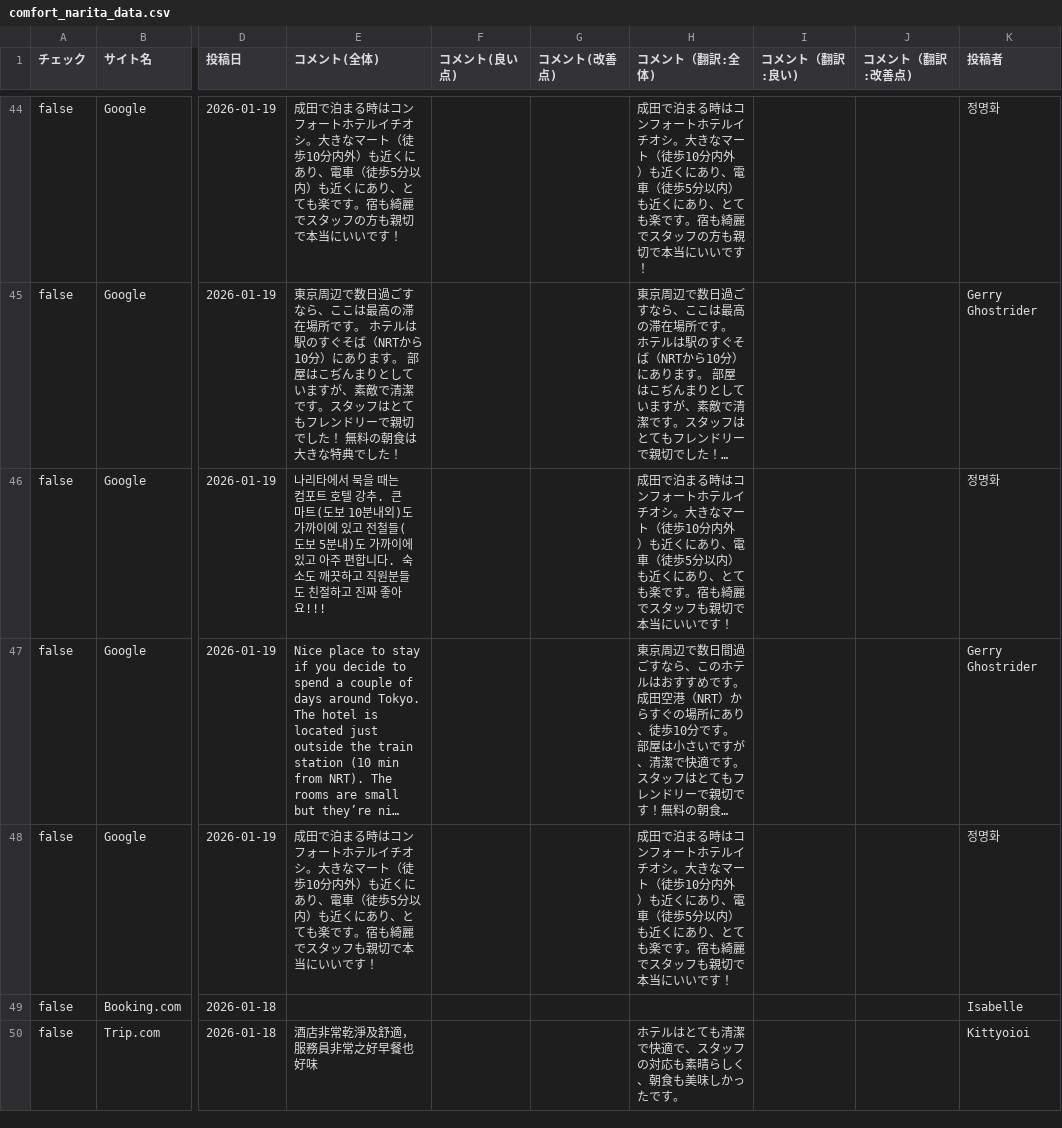
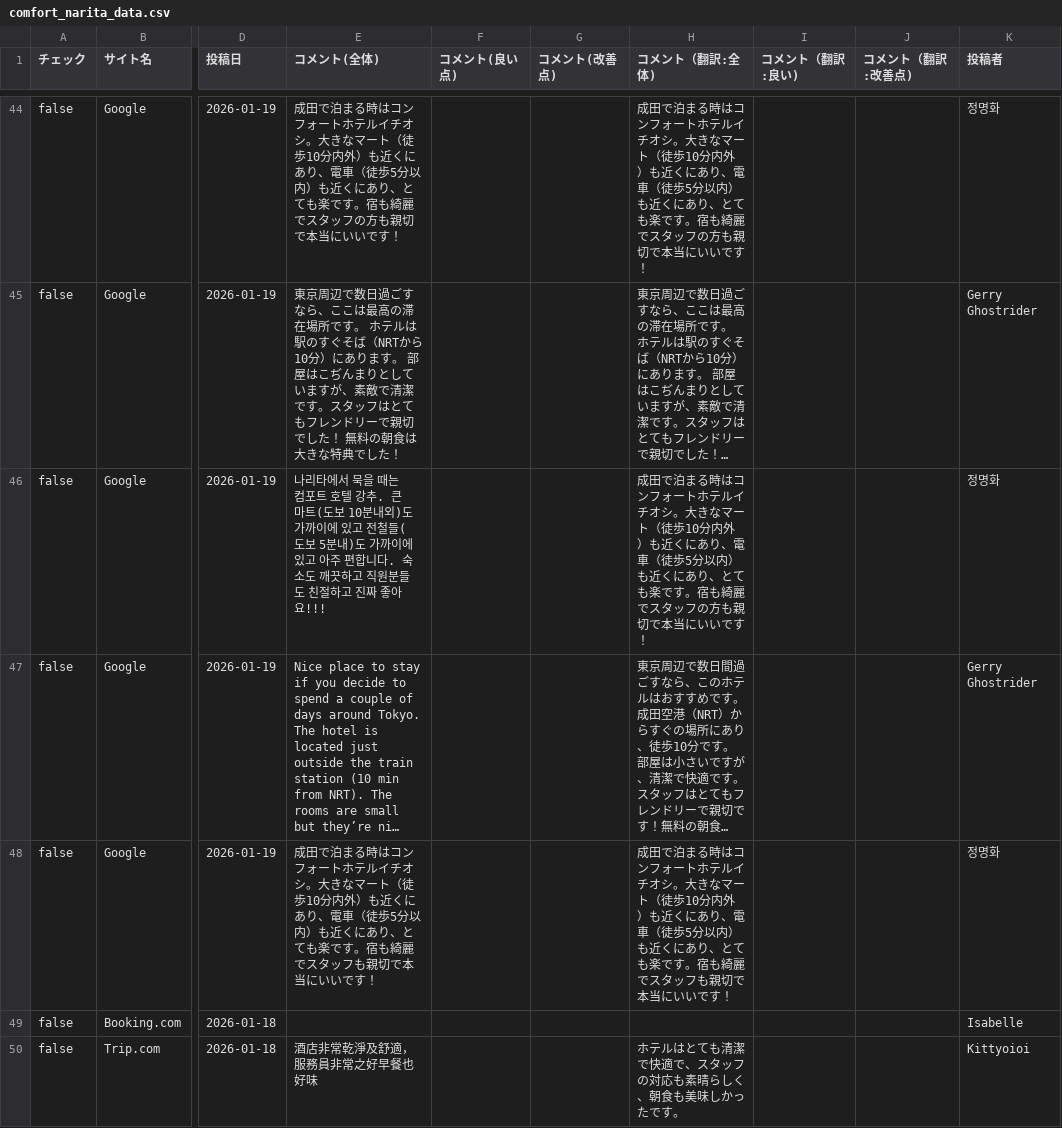
Before and after one commit to TAKAHASHIMITSUGU329/primechange-portal, a CSV file: データ/ホテル口コミデータ/comfort_narita_data.csv, drawn as a sheet; only a part is shown, gaps mark what is left out; long unchanged cells end in …; the diff covers the shown part only; the diff names each change by its address in the sheet, - before the commit and + after, or states it on an @@ line.

```diff
--- a/データ/ホテル口コミデータ/comfort_narita_data.csv
+++ b/データ/ホテル口コミデータ/comfort_narita_data.csv
-H46 (コメント（翻訳:全体)): …スタッフも親切で…
+H46 (コメント（翻訳:全体)): …スタッフの方も親切で…
```
Also changed, not shown: 11 edited cells elsewhere in this file, データ/ホテル口コミデータ/comfort_hakata_data.csv, データ/ホテル口コミデータ/comfort_roppongi_data.csv, 40 other files.
